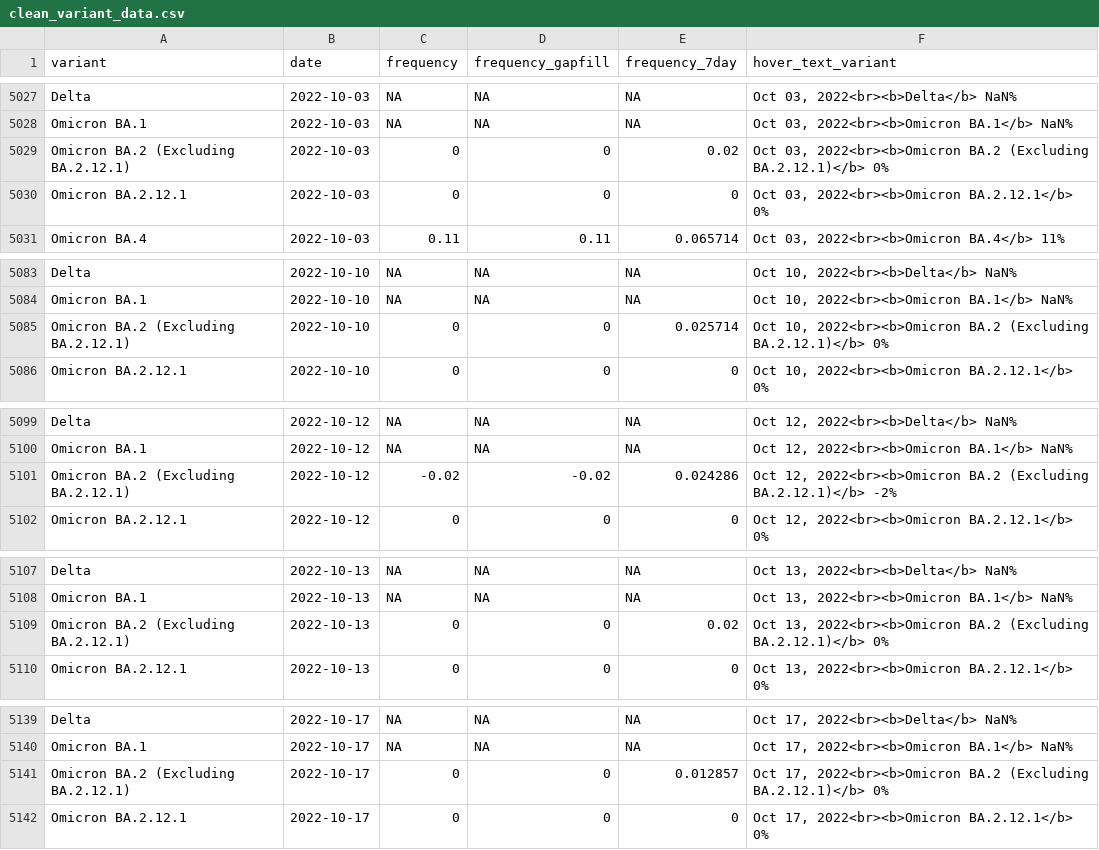
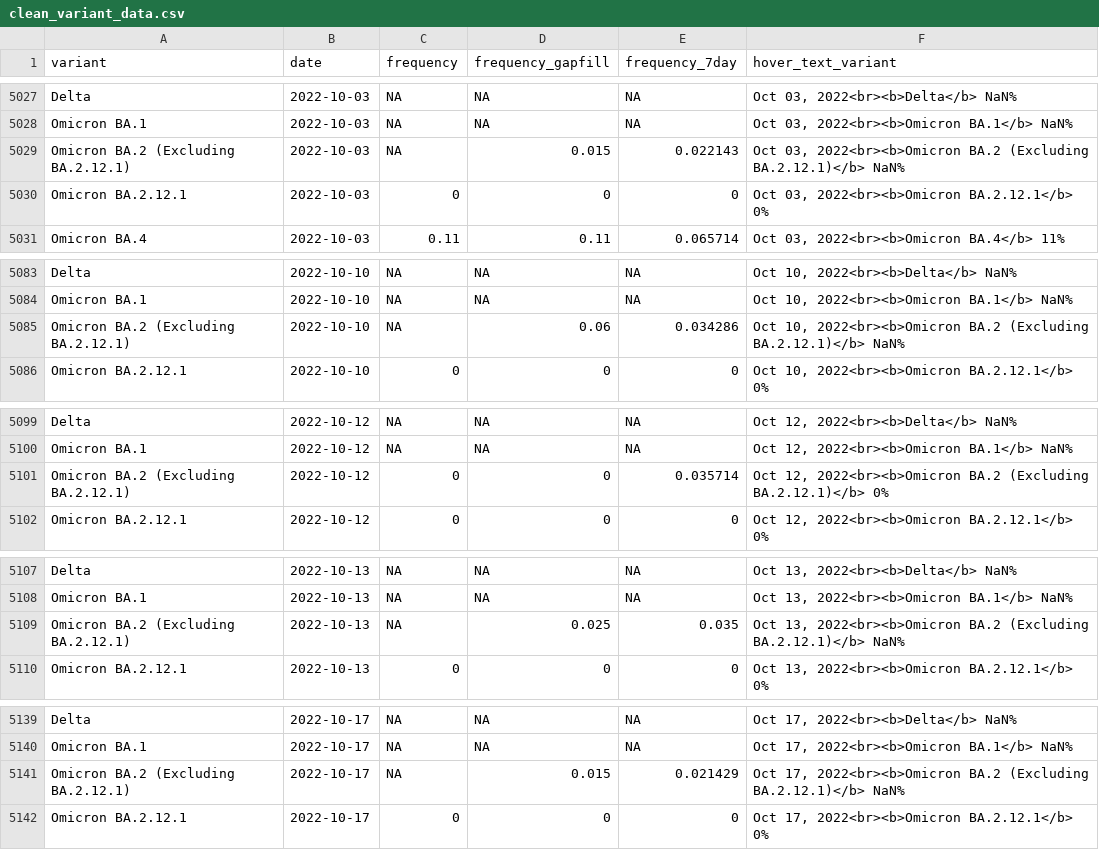
Before and after one commit to Metropolitan-Council/covid-poops, a CSV file: data/clean_variant_data.csv, drawn as a sheet; only a part is shown, gaps mark what is left out; the diff covers the shown part only.

```diff
--- a/data/clean_variant_data.csv
+++ b/data/clean_variant_data.csv
@@ -5028,3 +5028,3 @@
 "Omicron BA.1",2022-10-03,NA,NA,NA,"Oct 03, 2022<br><b>Omicron BA.1</b> NaN%"
-"Omicron BA.2 (Excluding BA.2.12.1)",2022-10-03,0,0,0.02,"Oct 03, 2022<br><b>Omicron BA.2 (Excluding BA.2.12.1)</b> 0%"
+"Omicron BA.2 (Excluding BA.2.12.1)",2022-10-03,NA,0.015,0.022143,"Oct 03, 2022<br><b>Omicron BA.2 (Excluding BA.2.12.1)</b> NaN%"
 "Omicron BA.2.12.1",2022-10-03,0,0,0,"Oct 03, 2022<br><b>Omicron BA.2.12.1</b> 0%"
@@ -5084,3 +5084,3 @@
 "Omicron BA.1",2022-10-10,NA,NA,NA,"Oct 10, 2022<br><b>Omicron BA.1</b> NaN%"
-"Omicron BA.2 (Excluding BA.2.12.1)",2022-10-10,0,0,0.025714,"Oct 10, 2022<br><b>Omicron BA.2 (Excluding BA.2.12.1)</b> 0%"
+"Omicron BA.2 (Excluding BA.2.12.1)",2022-10-10,NA,0.06,0.034286,"Oct 10, 2022<br><b>Omicron BA.2 (Excluding BA.2.12.1)</b> NaN%"
 "Omicron BA.2.12.1",2022-10-10,0,0,0,"Oct 10, 2022<br><b>Omicron BA.2.12.1</b> 0%"
@@ -5100,3 +5100,3 @@
 "Omicron BA.1",2022-10-12,NA,NA,NA,"Oct 12, 2022<br><b>Omicron BA.1</b> NaN%"
-"Omicron BA.2 (Excluding BA.2.12.1)",2022-10-12,-0.02,-0.02,0.024286,"Oct 12, 2022<br><b>Omicron BA.2 (Excluding BA.2.12.1)</b> -2%"
+"Omicron BA.2 (Excluding BA.2.12.1)",2022-10-12,0,0,0.035714,"Oct 12, 2022<br><b>Omicron BA.2 (Excluding BA.2.12.1)</b> 0%"
 "Omicron BA.2.12.1",2022-10-12,0,0,0,"Oct 12, 2022<br><b>Omicron BA.2.12.1</b> 0%"
@@ -5108,3 +5108,3 @@
 "Omicron BA.1",2022-10-13,NA,NA,NA,"Oct 13, 2022<br><b>Omicron BA.1</b> NaN%"
-"Omicron BA.2 (Excluding BA.2.12.1)",2022-10-13,0,0,0.02,"Oct 13, 2022<br><b>Omicron BA.2 (Excluding BA.2.12.1)</b> 0%"
+"Omicron BA.2 (Excluding BA.2.12.1)",2022-10-13,NA,0.025,0.035,"Oct 13, 2022<br><b>Omicron BA.2 (Excluding BA.2.12.1)</b> NaN%"
 "Omicron BA.2.12.1",2022-10-13,0,0,0,"Oct 13, 2022<br><b>Omicron BA.2.12.1</b> 0%"
@@ -5140,3 +5140,3 @@
 "Omicron BA.1",2022-10-17,NA,NA,NA,"Oct 17, 2022<br><b>Omicron BA.1</b> NaN%"
-"Omicron BA.2 (Excluding BA.2.12.1)",2022-10-17,0,0,0.012857,"Oct 17, 2022<br><b>Omicron BA.2 (Excluding BA.2.12.1)</b> 0%"
+"Omicron BA.2 (Excluding BA.2.12.1)",2022-10-17,NA,0.015,0.021429,"Oct 17, 2022<br><b>Omicron BA.2 (Excluding BA.2.12.1)</b> NaN%"
 "Omicron BA.2.12.1",2022-10-17,0,0,0,"Oct 17, 2022<br><b>Omicron BA.2.12.1</b> 0%"
```
Also changed, not shown: 60 edited cells elsewhere in this file, data/copies_by_variant.csv, metc-wastewater-covid-monitor/data/clean_variant_data.csv, 2 other files.
